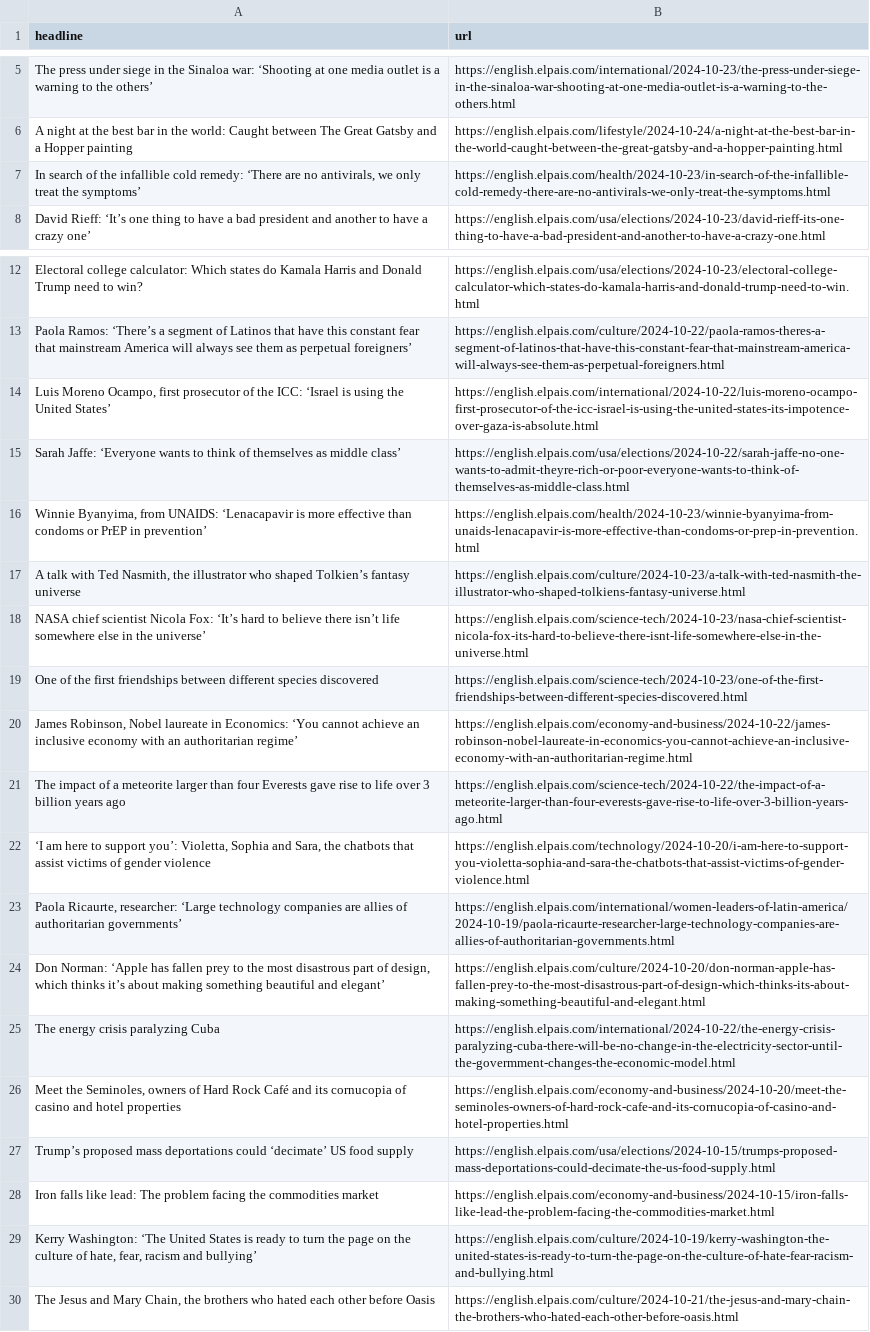
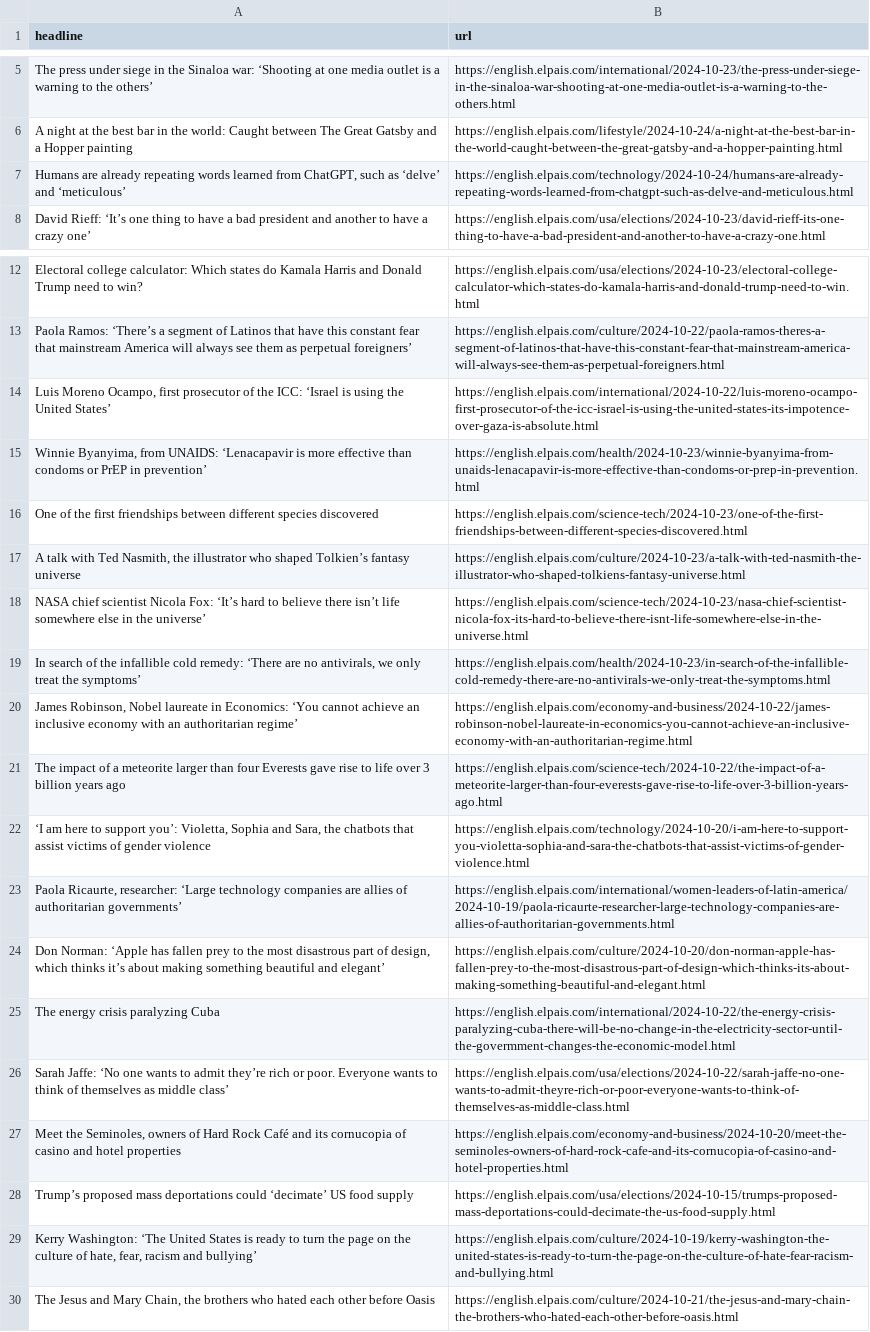
Before and after one commit to patvoe/lede-2024-auto-scraper, a CSV file: headlines.csv, drawn as a sheet; only a part is shown, gaps mark what is left out.

```diff
--- a/headlines.csv
+++ b/headlines.csv
@@ -6,3 +6,3 @@ The press under siege in the Sinaloa war: ‘Shooting at one media outlet is a w
 A night at the best bar in the world: Caught between The Great Gatsby and a Hopper painting,https://english.elpais.com/lifestyle/2024-10-24/a-night-at-the-best-bar-in-the-world-caught-between-the-great-gatsby-and-a-hopper-painting.html
-"In search of the infallible cold remedy: ‘There are no antivirals, we only treat the symptoms’",https://english.elpais.com/health/2024-10-23/in-search-of-the-infallible-cold-remedy-there-are-no-antivirals-we-only-treat-the-symptoms.html
+"Humans are already repeating words learned from ChatGPT, such as ‘delve’ and ‘meticulous’",https://english.elpais.com/technology/2024-10-24/humans-are-already-repeating-words-learned-from-chatgpt-such-as-delve-and-meticulous.html
 David Rieff: ‘It’s one thing to have a bad president and another to have a crazy one’,https://english.elpais.com/usa/elections/2024-10-23/david-rieff-its-one-thing-to-have-a-bad-president-and-another-to-have-a-crazy-one.html
@@ -14,7 +14,7 @@ Paola Ramos: ‘There’s a segment of Latinos that have this constant fear that
 "Luis Moreno Ocampo, first prosecutor of the ICC: ‘Israel is using the United States’",https://english.elpais.com/international/2024-10-22/luis-moreno-ocampo-first-prosecutor-of-the-icc-israel-is-using-the-united-states-its-impotence-over-gaza-is-absolute.html
-Sarah Jaffe: ‘Everyone wants to think of themselves as middle class’,https://english.elpais.com/usa/elections/2024-10-22/sarah-jaffe-no-one-wants-to-admit-theyre-rich-or-poor-everyone-wants-to-think-of-themselves-as-middle-class.html
 "Winnie Byanyima, from UNAIDS: ‘Lenacapavir is more effective than condoms or PrEP in prevention’",https://english.elpais.com/health/2024-10-23/winnie-byanyima-from-unaids-lenacapavir-is-more-effective-than-condoms-or-prep-in-prevention.html
+One of the first friendships between different species discovered,https://english.elpais.com/science-tech/2024-10-23/one-of-the-first-friendships-between-different-species-discovered.html
 "A talk with Ted Nasmith, the illustrator who shaped Tolkien’s fantasy universe",https://english.elpais.com/culture/2024-10-23/a-talk-with-ted-nasmith-the-illustrator-who-shaped-tolkiens-fantasy-universe.html
 NASA chief scientist Nicola Fox: ‘It’s hard to believe there isn’t life somewhere else in the universe’,https://english.elpais.com/science-tech/2024-10-23/nasa-chief-scientist-nicola-fox-its-hard-to-believe-there-isnt-life-somewhere-else-in-the-universe.html
-One of the first friendships between different species discovered,https://english.elpais.com/science-tech/2024-10-23/one-of-the-first-friendships-between-different-species-discovered.html
+"In search of the infallible cold remedy: ‘There are no antivirals, we only treat the symptoms’",https://english.elpais.com/health/2024-10-23/in-search-of-the-infallible-cold-remedy-there-are-no-antivirals-we-only-treat-the-symptoms.html
 "James Robinson, Nobel laureate in Economics: ‘You cannot achieve an inclusive economy with an authoritarian regime’",https://english.elpais.com/economy-and-business/2024-10-22/james-robinson-nobel-laureate-in-economics-you-cannot-achieve-an-inclusive-economy-with-an-authoritarian-regime.html
@@ -25,5 +25,5 @@ The impact of a meteorite larger than four Everests gave rise to life over 3 bil
 The energy crisis paralyzing Cuba,https://english.elpais.com/international/2024-10-22/the-energy-crisis-paralyzing-cuba-there-will-be-no-change-in-the-electricity-sector-until-the-govermment-changes-the-economic-model.html
+Sarah Jaffe: ‘No one wants to admit they’re rich or poor. Everyone wants to think of themselves as middle class’,https://english.elpais.com/usa/elections/2024-10-22/sarah-jaffe-no-one-wants-to-admit-theyre-rich-or-poor-everyone-wants-to-think-of-themselves-as-middle-class.html
 "Meet the Seminoles, owners of Hard Rock Café and its cornucopia of casino and hotel properties  ",https://english.elpais.com/economy-and-business/2024-10-20/meet-the-seminoles-owners-of-hard-rock-cafe-and-its-cornucopia-of-casino-and-hotel-properties.html
 Trump’s proposed mass deportations could ‘decimate’ US food supply,https://english.elpais.com/usa/elections/2024-10-15/trumps-proposed-mass-deportations-could-decimate-the-us-food-supply.html
-Iron falls like lead: The problem facing the commodities market,https://english.elpais.com/economy-and-business/2024-10-15/iron-falls-like-lead-the-problem-facing-the-commodities-market.html
 "Kerry Washington: ‘The United States is ready to turn the page on the culture of hate, fear, racism and bullying’",https://english.elpais.com/culture/2024-10-19/kerry-washington-the-united-states-is-ready-to-turn-the-page-on-the-culture-of-hate-fear-racism-and-bullying.html
```
